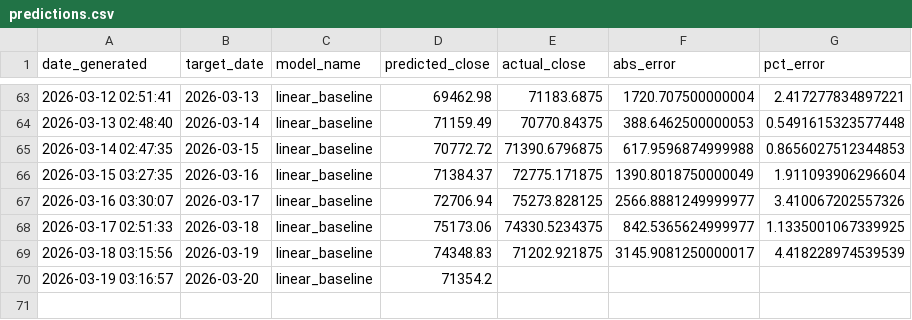
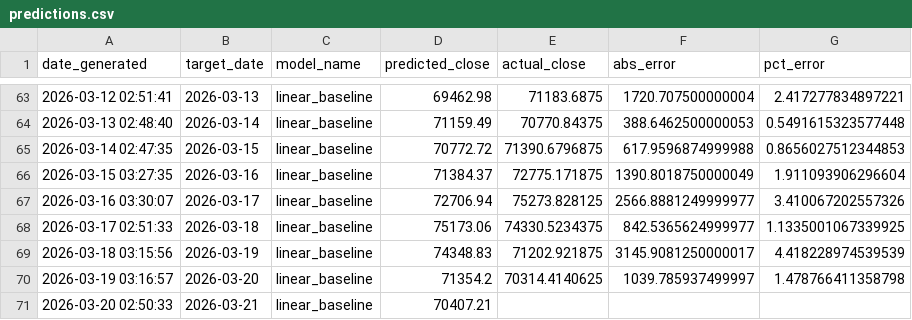
Before and after one commit to lleonee/btctomorrow, a CSV file: data/predictions.csv, drawn as a sheet; only a part is shown, gaps mark what is left out.

```diff
--- a/data/predictions.csv
+++ b/data/predictions.csv
@@ -69,2 +69,3 @@ date_generated,target_date,model_name,predicted_close,actual_close,abs_error,pct
 2026-03-18 03:15:56,2026-03-19,linear_baseline,74348.83,71202.921875,3145.9081250000017,4.418228974539539
-2026-03-19 03:16:57,2026-03-20,linear_baseline,71354.2,,,
+2026-03-19 03:16:57,2026-03-20,linear_baseline,71354.2,70314.4140625,1039.785937499997,1.478766411358798
+2026-03-20 02:50:33,2026-03-21,linear_baseline,70407.21,,,
```
Also changed, not shown: data/btc_prices.csv.
